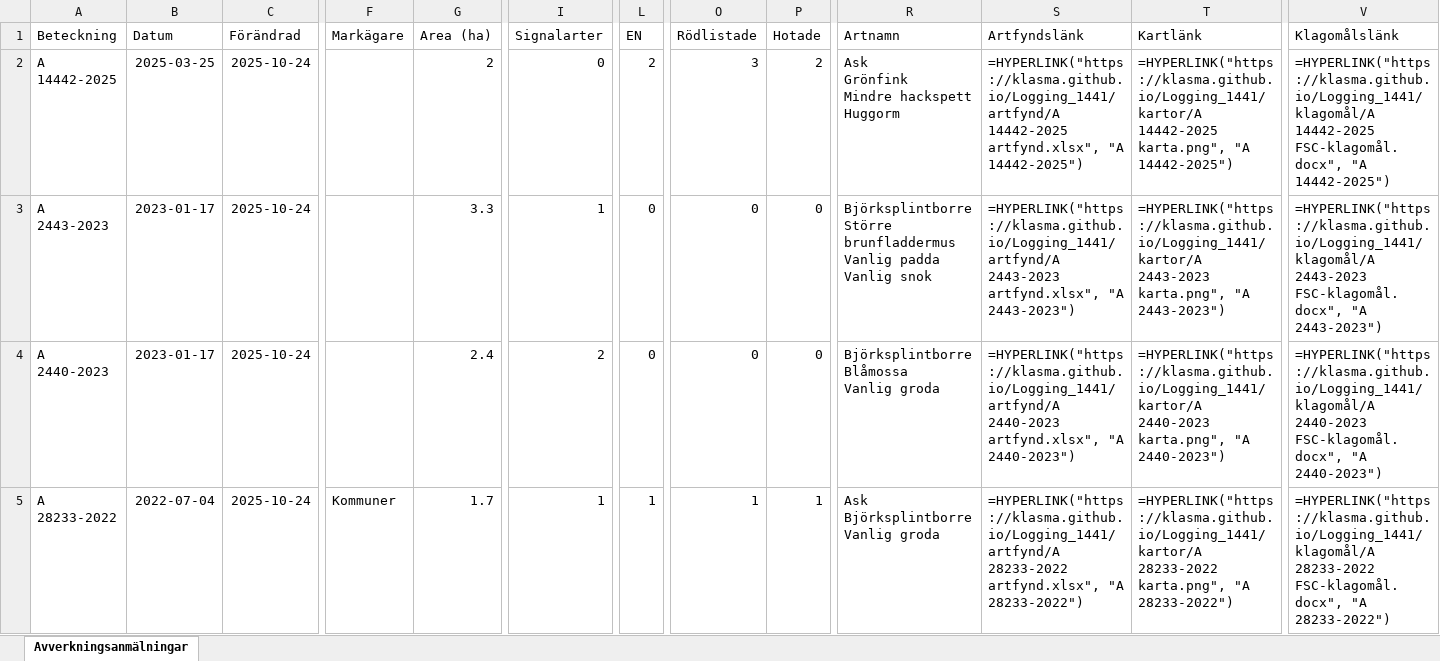
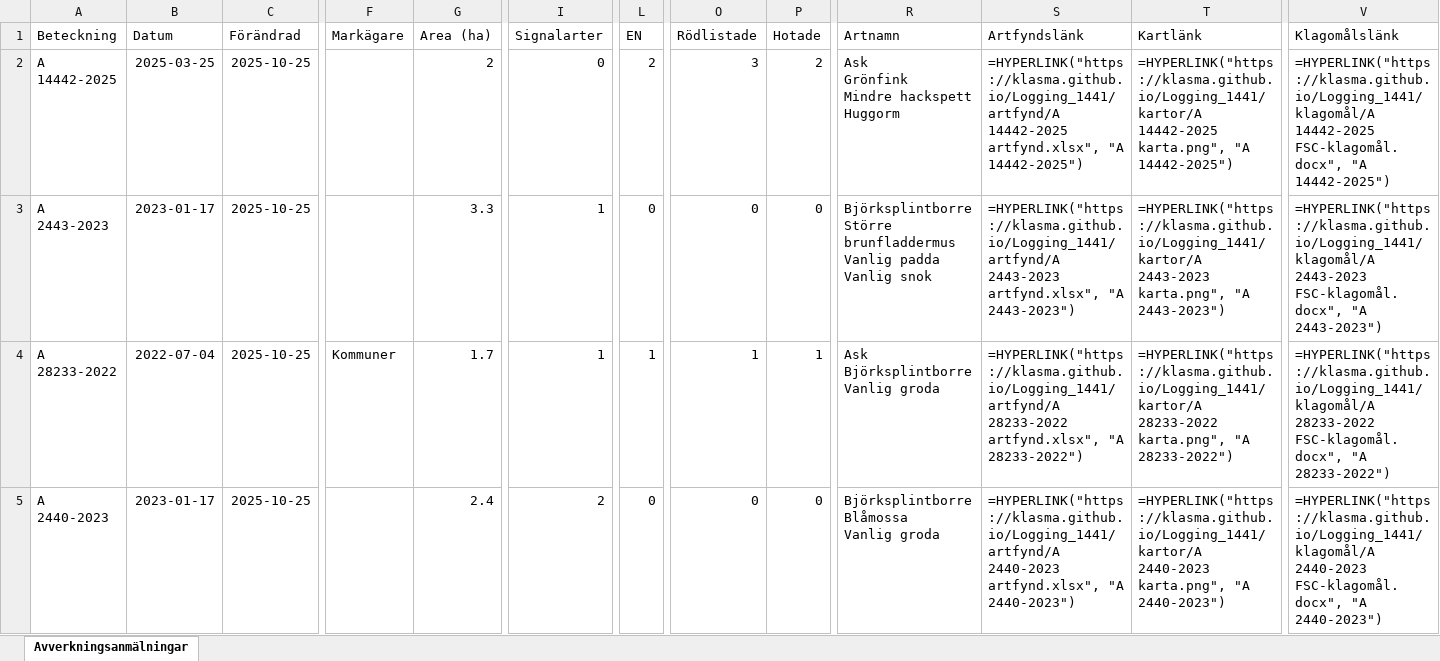
Before and after one commit to klasma/Logging_1441, an Excel workbook: Översikt LERUM.xlsx, sheet Avverkningsanmälningar, drawn as a sheet; only a part is shown, gaps mark what is left out; values as stored, in another font and other column widths than the file's, no borders; formulas without a stored value are shown as written; ↵ is a line break in a cell; the diff covers the shown part only; the diff names each change by its address in the sheet, - before the commit and + after, or states it on an @@ line.

```diff
--- a/Översikt LERUM.xlsx (sheet Avverkningsanmälningar)
+++ b/Översikt LERUM.xlsx (sheet Avverkningsanmälningar)
-C2:C5 (Förändrad): 2025-10-24
+C2:C5 (Förändrad): 2025-10-25
-A4 (Beteckning): A 2440-2023
+A4 (Beteckning): A 28233-2022
-B4 (Datum): 2023-01-17
+B4 (Datum): 2022-07-04
-F4 (Markägare): (empty)
+F4 (Markägare): Kommuner
-G4 (Area (ha)): 2.4
+G4 (Area (ha)): 1.7
-I4 (Signalarter): 2
+I4 (Signalarter): 1
-L4 (EN): 0
+L4 (EN): 1
-O4 (Rödlistade): 0
+O4 (Rödlistade): 1
-P4 (Hotade): 0
+P4 (Hotade): 1
-R4 (Artnamn): Björksplintborre ↵ Blåmossa ↵ Vanlig groda
+R4 (Artnamn): Ask ↵ Björksplintborre ↵ Vanlig groda
-S4 (Artfyndslänk): =HYPERLINK("https://klasma.github.io/Logging_1441/artfynd/A 2440-2023 artfynd.xlsx", "A 2440-2023")
+S4 (Artfyndslänk): =HYPERLINK("https://klasma.github.io/Logging_1441/artfynd/A 28233-2022 artfynd.xlsx", "A 28233-2022")
-T4 (Kartlänk): =HYPERLINK("https://klasma.github.io/Logging_1441/kartor/A 2440-2023 karta.png", "A 2440-2023")
+T4 (Kartlänk): =HYPERLINK("https://klasma.github.io/Logging_1441/kartor/A 28233-2022 karta.png", "A 28233-2022")
-V4 (Klagomålslänk): =HYPERLINK("https://klasma.github.io/Logging_1441/klagomål/A 2440-2023 FSC-klagomål.docx", "A 2440-2023")
+V4 (Klagomålslänk): =HYPERLINK("https://klasma.github.io/Logging_1441/klagomål/A 28233-2022 FSC-klagomål.docx", "A 28233-2022")
-A5 (Beteckning): A 28233-2022
+A5 (Beteckning): A 2440-2023
-B5 (Datum): 2022-07-04
+B5 (Datum): 2023-01-17
-F5 (Markägare): Kommuner
+F5 (Markägare): (empty)
-G5 (Area (ha)): 1.7
+G5 (Area (ha)): 2.4
-I5 (Signalarter): 1
+I5 (Signalarter): 2
-L5 (EN): 1
+L5 (EN): 0
-O5 (Rödlistade): 1
+O5 (Rödlistade): 0
-P5 (Hotade): 1
+P5 (Hotade): 0
-R5 (Artnamn): Ask ↵ Björksplintborre ↵ Vanlig groda
+R5 (Artnamn): Björksplintborre ↵ Blåmossa ↵ Vanlig groda
-S5 (Artfyndslänk): =HYPERLINK("https://klasma.github.io/Logging_1441/artfynd/A 28233-2022 artfynd.xlsx", "A 28233-2022")
+S5 (Artfyndslänk): =HYPERLINK("https://klasma.github.io/Logging_1441/artfynd/A 2440-2023 artfynd.xlsx", "A 2440-2023")
-T5 (Kartlänk): =HYPERLINK("https://klasma.github.io/Logging_1441/kartor/A 28233-2022 karta.png", "A 28233-2022")
+T5 (Kartlänk): =HYPERLINK("https://klasma.github.io/Logging_1441/kartor/A 2440-2023 karta.png", "A 2440-2023")
-V5 (Klagomålslänk): =HYPERLINK("https://klasma.github.io/Logging_1441/klagomål/A 28233-2022 FSC-klagomål.docx", "A 28233-2022")
+V5 (Klagomålslänk): =HYPERLINK("https://klasma.github.io/Logging_1441/klagomål/A 2440-2023 FSC-klagomål.docx", "A 2440-2023")
```
Also changed, not shown: 447 edited cells elsewhere in this sheet, artfynd/A 14442-2025 artfynd.xlsx, artfynd/A 15136-2022 artfynd.xlsx, 53 other files.
